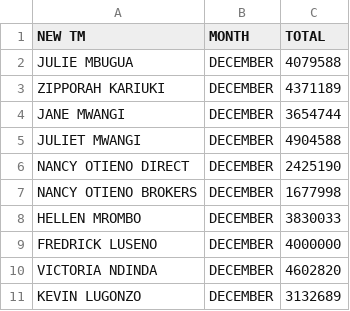
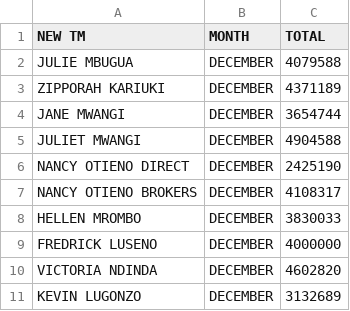
Before and after one commit to chete-py/production_dashboard_Streamlit, a CSV file: targets.csv, drawn as a sheet.

Commit message:
Add files via upload

```diff
--- a/targets.csv
+++ b/targets.csv
@@ -6,3 +6,3 @@ NEW TM,MONTH,TOTAL
 NANCY OTIENO DIRECT, DECEMBER ,2425190
- NANCY OTIENO BROKERS, DECEMBER ,1677998
+ NANCY OTIENO BROKERS, DECEMBER ,4108317
  HELLEN MROMBO , DECEMBER ,3830033
```
